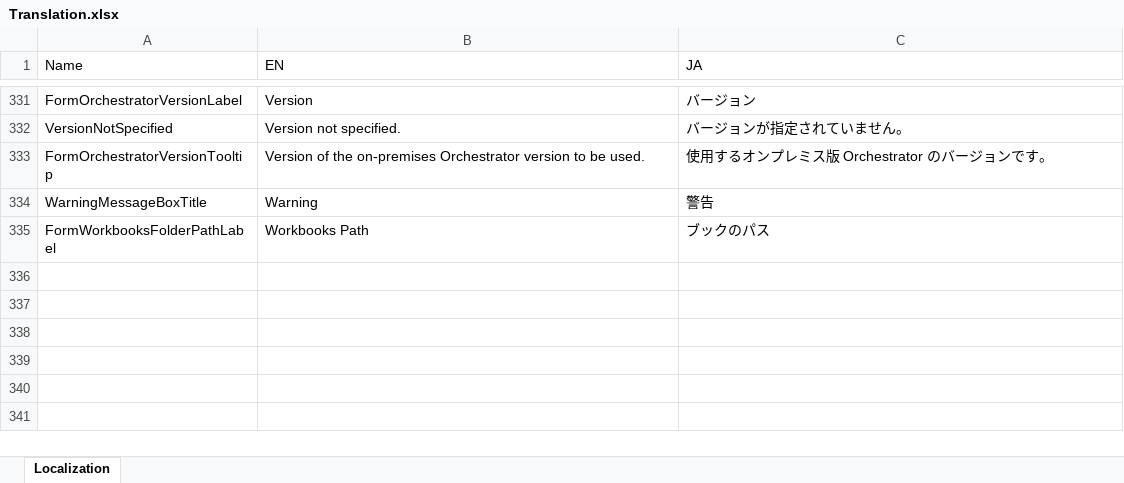
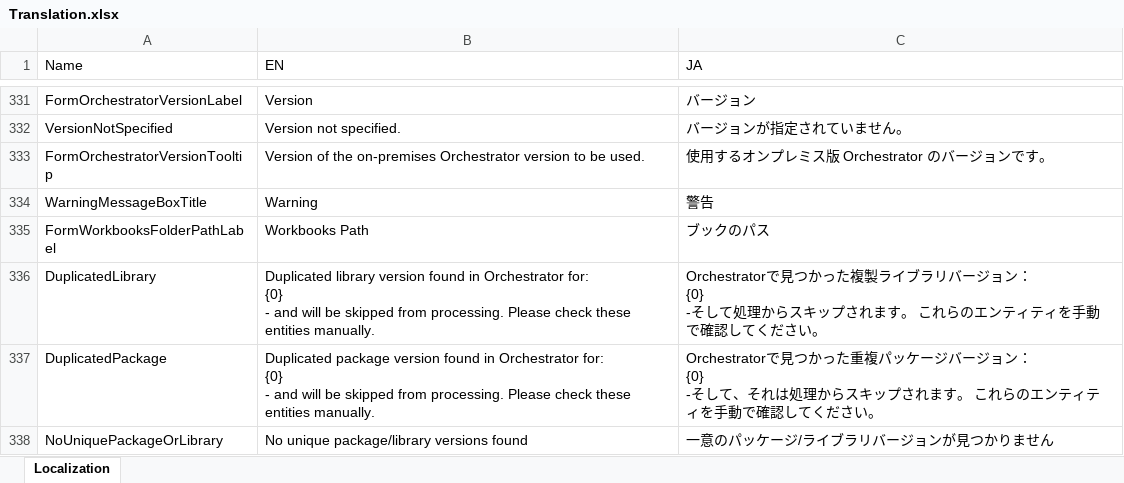
Before and after one commit to UiPath-Services/OrchestratorManager, an Excel workbook: Translation.xlsx, sheet Localization, drawn as a sheet; only a part is shown, gaps mark what is left out; values as stored, in another font and other column widths than the file's, no borders; table styles not drawn; ↵ is a line break in a cell; the diff names each change by its address in the sheet, - before the commit and + after, or states it on an @@ line.

```diff
--- a/Translation.xlsx (sheet Localization)
+++ b/Translation.xlsx (sheet Localization)
+row 336: DuplicatedLibrary | Duplicated library version found in Orchestrator for: ↵ {0} ↵ - and will be skipped from processing. Please check these entities manually. | Orchestratorで見つかった複製ライブラリバージョン： ↵ {0} ↵ -そして処理からスキップされます。 これらのエンティティを手動で確認してください。
+row 337: DuplicatedPackage | Duplicated package version found in Orchestrator for: ↵ {0} ↵ - and will be skipped from processing. Please check these entities manually. | Orchestratorで見つかった重複パッケージバージョン： ↵ {0} ↵ -そして、それは処理からスキップされます。 これらのエンティティを手動で確認してください。
+row 338: NoUniquePackageOrLibrary | No unique package/library versions found | 一意のパッケージ/ライブラリバージョンが見つかりません
```
Also changed, not shown: Config.xlsx, 8 other files.
